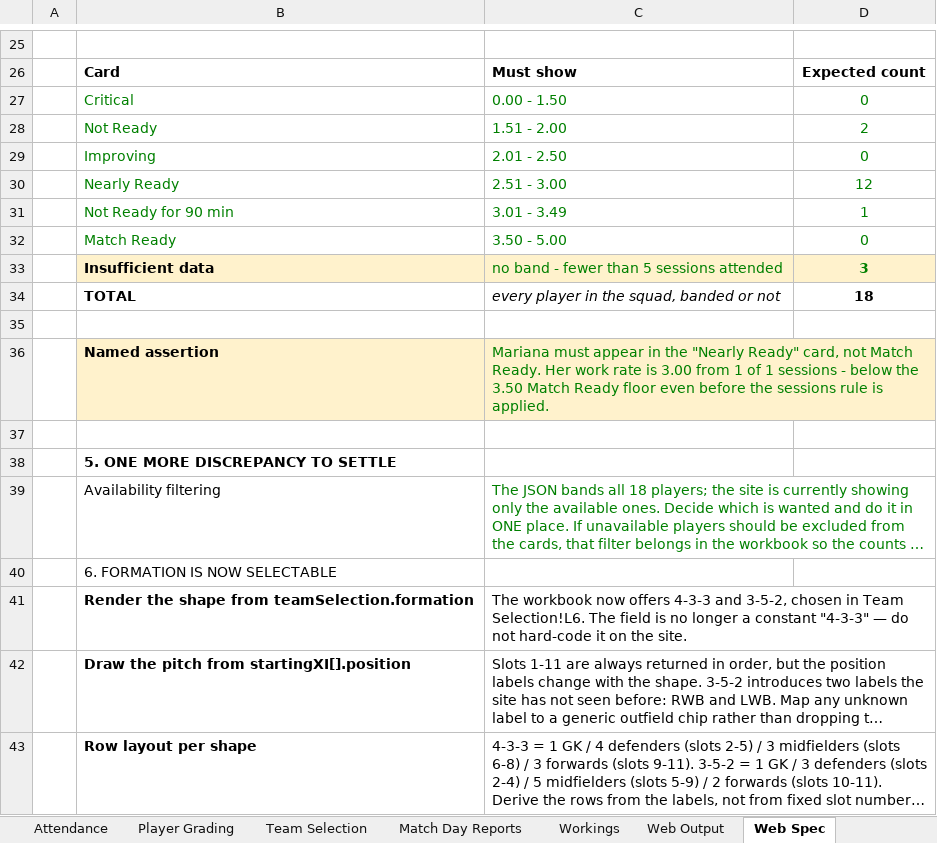
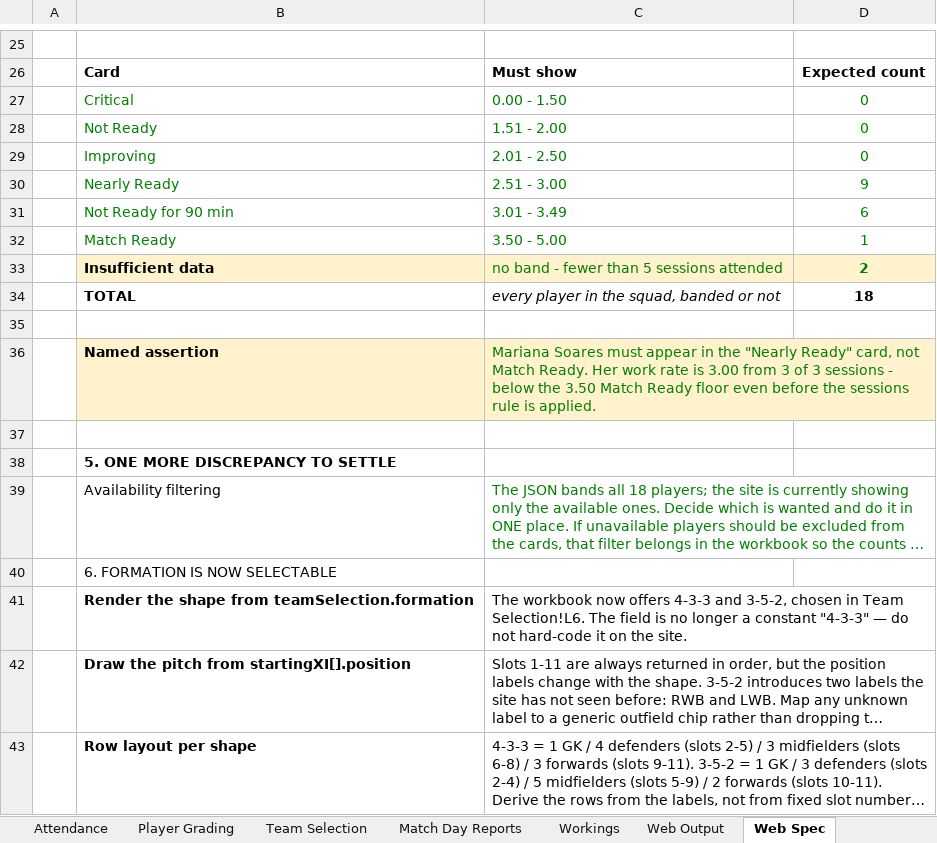
Before and after one commit to HennesisConsulting/Lucan-Girls-Youth-Season-Overview, an Excel workbook: Season_Data_Collection.xlsx, sheet Web Spec, drawn as a sheet; only a part is shown, gaps mark what is left out; long unchanged cells end in …; values as stored, in another font and other column widths than the file's, no borders; the diff covers the shown part only; the diff names each change by its address in the sheet, - before the commit and + after, or states it on an @@ line.

```diff
--- a/Season_Data_Collection.xlsx (sheet Web Spec)
+++ b/Season_Data_Collection.xlsx (sheet Web Spec)
-D28: 2
+D28: 0
-D30: 12
+D30: 9
-D31: 1
+D31: 6
-D32: 0
+D32: 1
-D33: 3
+D33: 2
-C36: Mariana must appear in the "Nearly Ready" card, not Match Ready. Her work rate is 3.00 from 1 of 1 sessions -…
+C36: Mariana Soares must appear in the "Nearly Ready" card, not Match Ready. Her work rate is 3.00 from 3 of 3 sessions -…
```
Also changed, not shown: 27 added rows elsewhere in this sheet, sheet Match Day Reports, sheet Dashboard, sheet Team Selection, sheet Web Output, sheet Attendance, sheet Workings, 2 more sheets, formulas that keep their value, hidden cells, charts or pictures, 3 other files.
